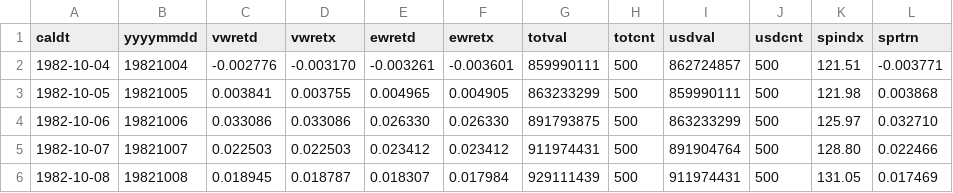
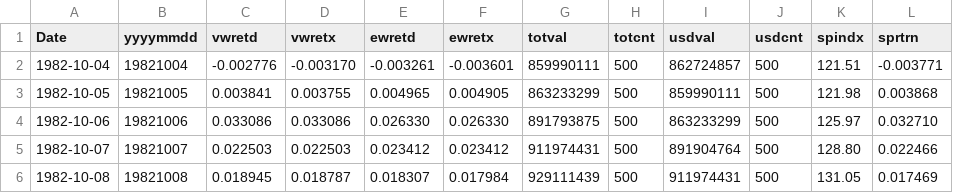
Before and after one commit to rohbws/FinDataScience, a CSV file: PSET1/SP500_CRSP.csv, drawn as a sheet.

```diff
--- a/PSET1/SP500_CRSP.csv
+++ b/PSET1/SP500_CRSP.csv
@@ -1,2 +1,2 @@
-caldt,yyyymmdd,vwretd,vwretx,ewretd,ewretx,totval,totcnt,usdval,usdcnt,spindx,sprtrn
+Date,yyyymmdd,vwretd,vwretx,ewretd,ewretx,totval,totcnt,usdval,usdcnt,spindx,sprtrn
 1982-10-04,19821004,-0.002776,-0.003170,-0.003261,-0.003601,859990111,500,862724857,500,121.51,-0.003771
```
Also changed, not shown: 2 other files.
